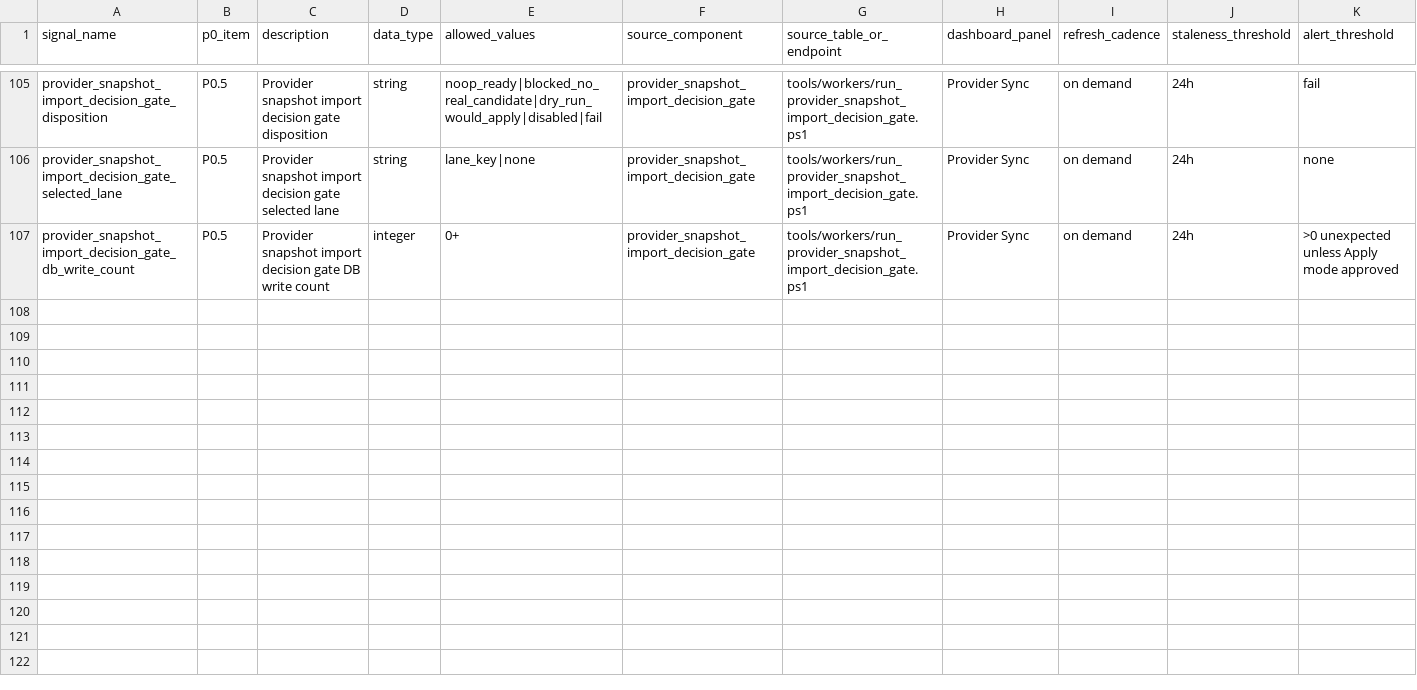
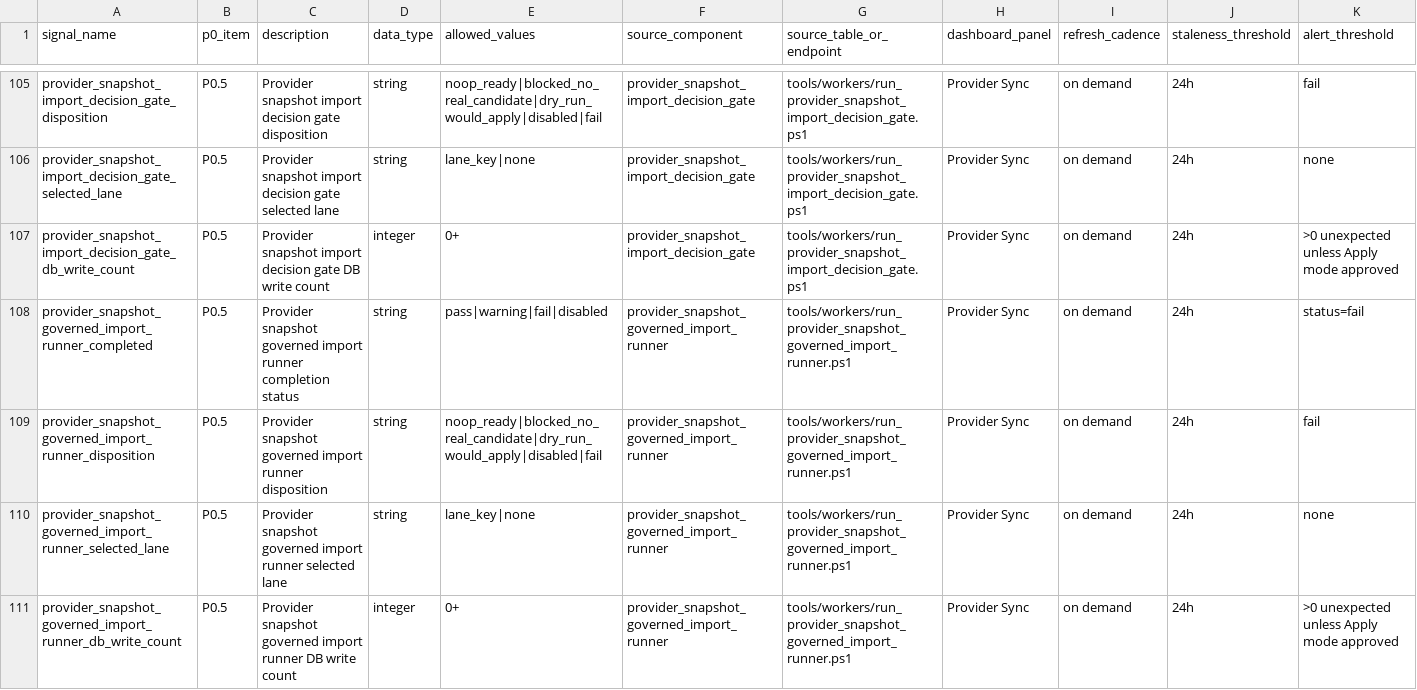
Before and after one commit to korcelp-wq/miratv_ingest, a CSV file: 07_P0_SIGNAL_DICTIONARY_2026-05-26.csv, drawn as a sheet; only a part is shown, gaps mark what is left out; rows hold the shown columns only; the diff names each change by its address in the sheet, - before the commit and + after, or states it on an @@ line.

Commit message:
feat: run governed provider snapshot import runner

```diff
--- a/07_P0_SIGNAL_DICTIONARY_2026-05-26.csv
+++ b/07_P0_SIGNAL_DICTIONARY_2026-05-26.csv
+row 108: provider_snapshot_governed_import_runner_completed | P0.5 | Provider snapshot governed import runner completion status | string | pass|warning|fail|disabled | provider_snapshot_governed_import_runner | tools/workers/run_provider_snapshot_governed_import_runner.ps1 | Provider Sync | on demand | 24h | status=fail
+row 109: provider_snapshot_governed_import_runner_disposition | P0.5 | Provider snapshot governed import runner disposition | string | noop_ready|blocked_no_real_candidate|dry_run_would_apply|disabled|fail | provider_snapshot_governed_import_runner | tools/workers/run_provider_snapshot_governed_import_runner.ps1 | Provider Sync | on demand | 24h | fail
+row 110: provider_snapshot_governed_import_runner_selected_lane | P0.5 | Provider snapshot governed import runner selected lane | string | lane_key|none | provider_snapshot_governed_import_runner | tools/workers/run_provider_snapshot_governed_import_runner.ps1 | Provider Sync | on demand | 24h | none
+row 111: provider_snapshot_governed_import_runner_db_write_count | P0.5 | Provider snapshot governed import runner DB write count | integer | 0+ | provider_snapshot_governed_import_runner | tools/workers/run_provider_snapshot_governed_import_runner.ps1 | Provider Sync | on demand | 24h | >0 unexpected unless Apply mode approved
```
Also changed, not shown: 10_DASHBOARD_SIGNAL_MAPPING_2026-05-26.csv, 2 other files.
